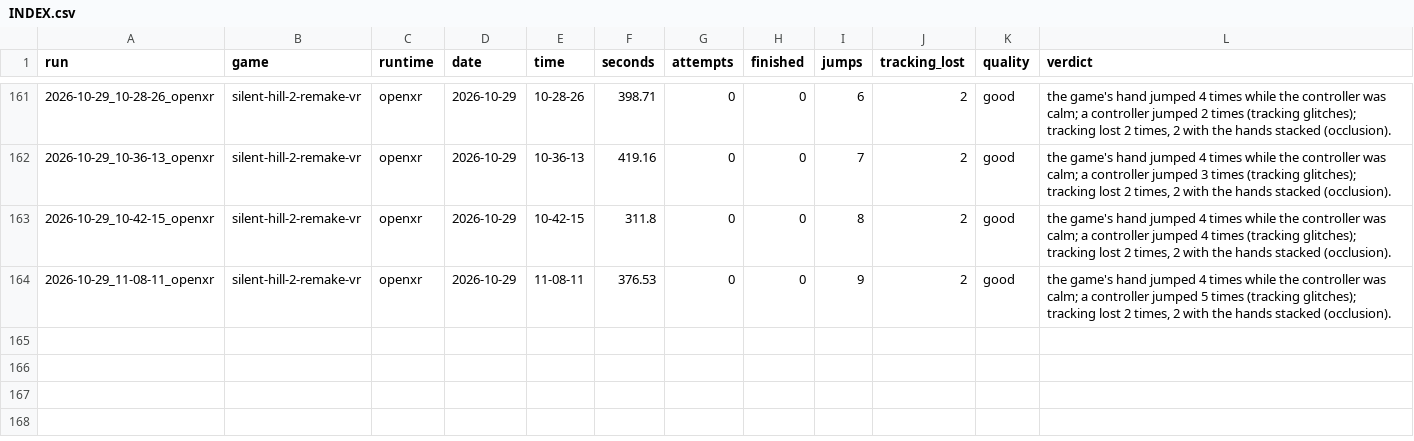
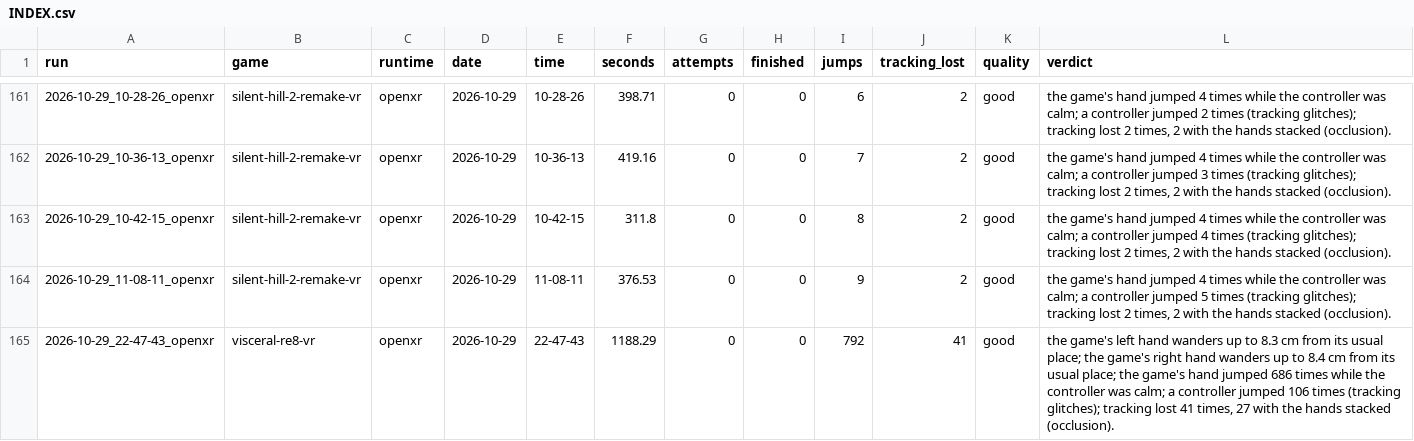
Before and after one commit to TefMeister/BeG0nE, a CSV file: ghost-hand/data/INDEX.csv, drawn as a sheet; only a part is shown, gaps mark what is left out.

```diff
--- a/ghost-hand/data/INDEX.csv
+++ b/ghost-hand/data/INDEX.csv
@@ -164 +164,2 @@ run,game,runtime,date,time,seconds,attempts,finished,jumps,tracking_lost,quality
 2026-10-29_11-08-11_openxr,silent-hill-2-remake-vr,openxr,2026-10-29,11-08-11,376.53,0,0,9,2,good,"the game's hand jumped 4 times while the controller was calm; a controller jumped 5 times (tracking glitches); tracking lost 2 times, 2 with the hands stacked (occlusion)."
+2026-10-29_22-47-43_openxr,visceral-re8-vr,openxr,2026-10-29,22-47-43,1188.29,0,0,792,41,good,"the game's left hand wanders up to 8.3 cm from its usual place; the game's right hand wanders up to 8.4 cm from its usual place; the game's hand jumped 686 times while the controller was calm; a controller jumped 106 times (tracking glitches); tracking lost 41 times, 27 with the hands stacked (occlusion)."
```
Also changed, not shown: 2 other files.
